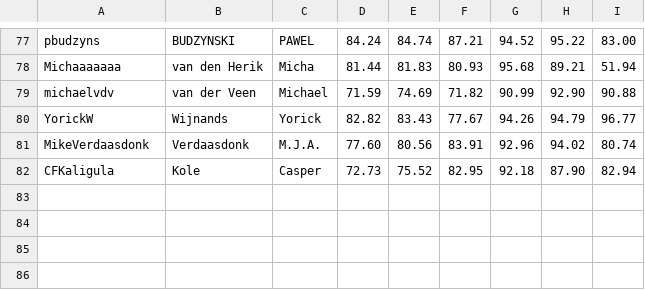
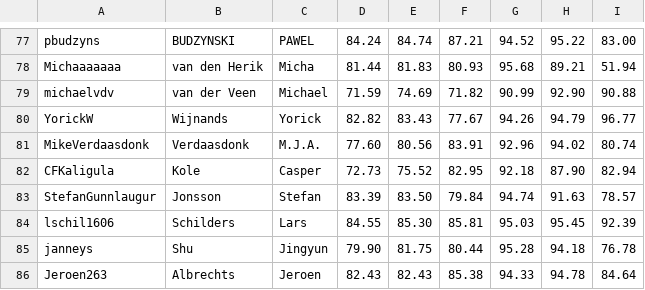
Before and after one commit to ML-course/engineer, a CSV file: grading-3/grades.csv, drawn as a sheet; only a part is shown, gaps mark what is left out; the diff names each change by its address in the sheet, - before the commit and + after, or states it on an @@ line.

```diff
--- a/grading-3/grades.csv
+++ b/grading-3/grades.csv
+row 83: StefanGunnlaugur | Jonsson | Stefan | 83.39 | 83.50 | 79.84 | 94.74 | 91.63 | 78.57
+row 84: lschil1606 | Schilders | Lars | 84.55 | 85.30 | 85.81 | 95.03 | 95.45 | 92.39
+row 85: janneys | Shu | Jingyun | 79.90 | 81.75 | 80.44 | 95.28 | 94.18 | 76.78
+row 86: Jeroen263 | Albrechts | Jeroen | 82.43 | 82.43 | 85.38 | 94.33 | 94.78 | 84.64
```
Also changed, not shown: 37 other files.
